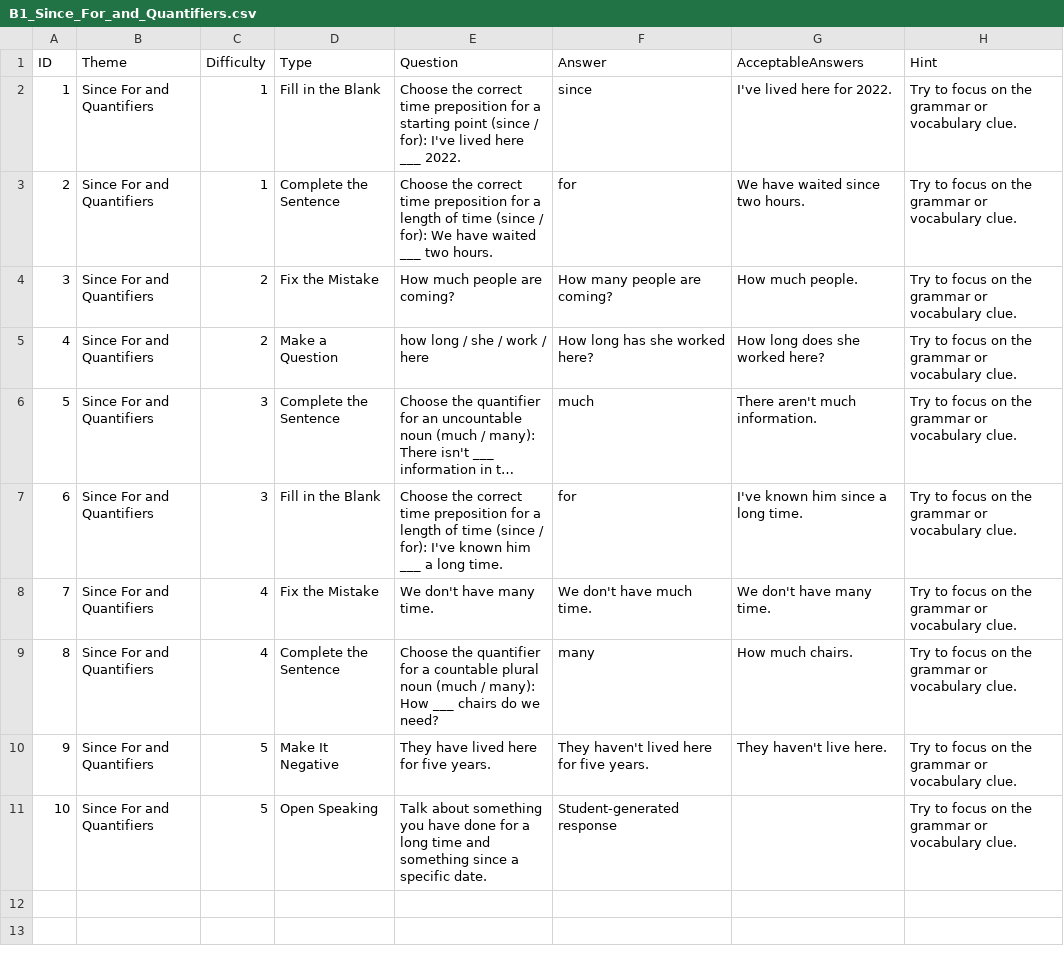
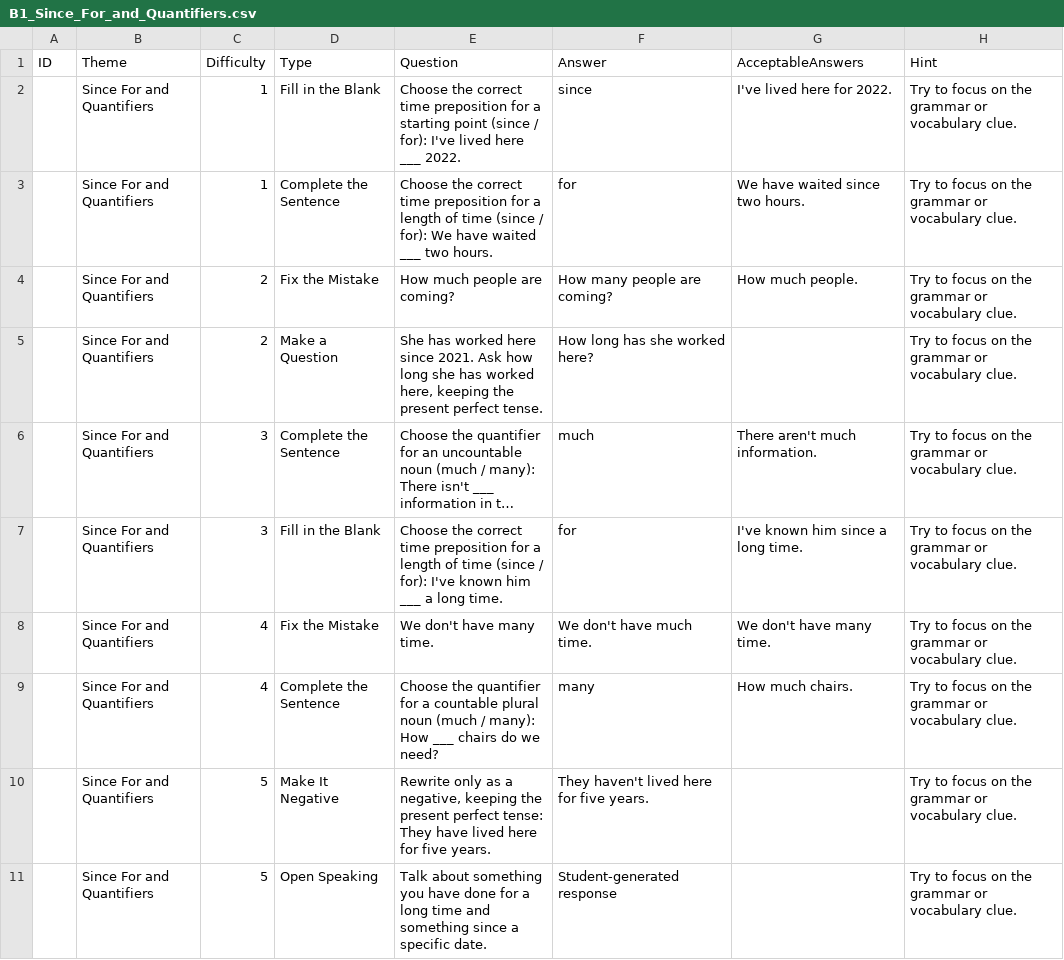
Before and after one commit to stephenfagen/english-quest, a CSV file: B1_Since_For_and_Quantifiers.csv, drawn as a sheet; long unchanged cells end in …; the diff names each change by its address in the sheet, - before the commit and + after, or states it on an @@ line.

Commit message:
Clarify single-step grammar transformations

```diff
--- a/B1_Since_For_and_Quantifiers.csv
+++ b/B1_Since_For_and_Quantifiers.csv
-A2 (ID): 1
+A2 (ID): (empty)
-A3 (ID): 2
+A3 (ID): (empty)
-A4 (ID): 3
+A4 (ID): (empty)
-A5 (ID): 4
+A5 (ID): (empty)
-E5 (Question): how long / she / work / here
+E5 (Question): She has worked here since 2021. Ask how long she has worked here, keeping the present perfect tense.
-G5 (AcceptableAnswers): How long does she worked here?
+G5 (AcceptableAnswers): (empty)
-A6 (ID): 5
+A6 (ID): (empty)
-A7 (ID): 6
+A7 (ID): (empty)
-A8 (ID): 7
+A8 (ID): (empty)
-A9 (ID): 8
+A9 (ID): (empty)
-A10 (ID): 9
+A10 (ID): (empty)
-E10 (Question): They have…
+E10 (Question): Rewrite only as a negative, keeping the present perfect tense: They have…
-G10 (AcceptableAnswers): They haven't live here.
+G10 (AcceptableAnswers): (empty)
-A11 (ID): 10
+A11 (ID): (empty)
```
